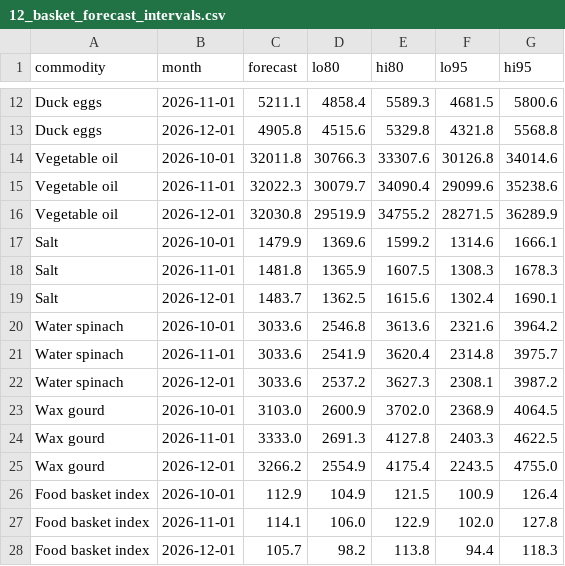
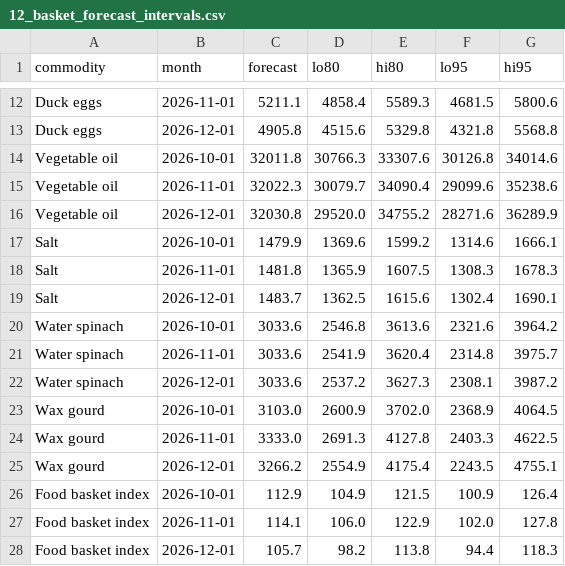
Before and after one commit to Hour770/cambodia-food-price-anaylsis, a CSV file: outputs/12_basket_forecast_intervals.csv, drawn as a sheet; only a part is shown, gaps mark what is left out.

```diff
--- a/outputs/12_basket_forecast_intervals.csv
+++ b/outputs/12_basket_forecast_intervals.csv
@@ -15,3 +15,3 @@ Vegetable oil,2026-10-01,32011.8,30766.3,33307.6,30126.8,34014.6
 Vegetable oil,2026-11-01,32022.3,30079.7,34090.4,29099.6,35238.6
-Vegetable oil,2026-12-01,32030.8,29519.9,34755.2,28271.5,36289.9
+Vegetable oil,2026-12-01,32030.8,29520.0,34755.2,28271.6,36289.9
 Salt,2026-10-01,1479.9,1369.6,1599.2,1314.6,1666.1
@@ -24,3 +24,3 @@ Wax gourd,2026-10-01,3103.0,2600.9,3702.0,2368.9,4064.5
 Wax gourd,2026-11-01,3333.0,2691.3,4127.8,2403.3,4622.5
-Wax gourd,2026-12-01,3266.2,2554.9,4175.4,2243.5,4755.0
+Wax gourd,2026-12-01,3266.2,2554.9,4175.4,2243.5,4755.1
 Food basket index,2026-10-01,112.9,104.9,121.5,100.9,126.4
```
Also changed, not shown: outputs/06_sarima_grid_top10.csv, outputs/08_backtest_detail.csv, 13 other files.
